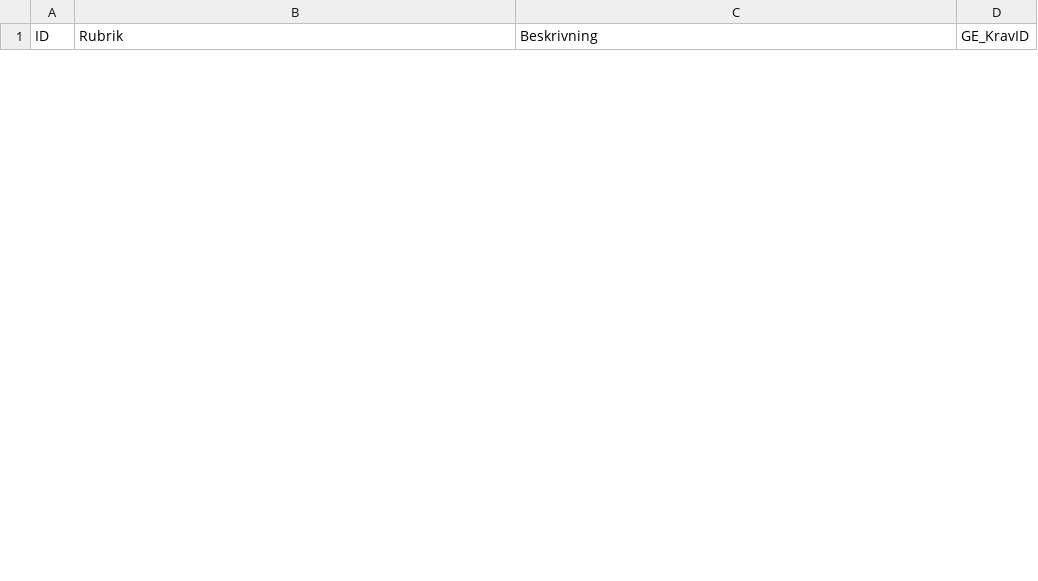
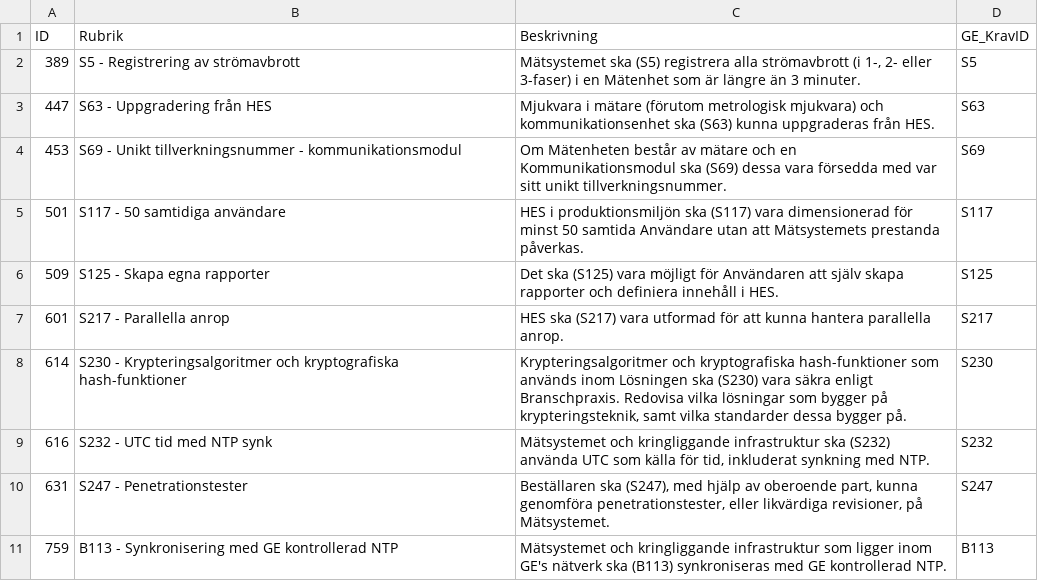
Before and after one commit to Test-Scouts/LLM-Req-Traceability, a CSV file: src/GE-data-swe/extracted/RE_extracted_12.csv, drawn as a sheet; only a part is shown; the diff covers the shown part only; the diff names each change by its address in the sheet, - before the commit and + after, or states it on an @@ line.

```diff
--- a/src/GE-data-swe/extracted/RE_extracted_12.csv
+++ b/src/GE-data-swe/extracted/RE_extracted_12.csv
+row 2: 389 | S5 - Registrering av strömavbrott | Mätsystemet ska (S5) registrera alla strömavbrott (i 1-, 2- eller 3-faser) i en Mätenhet som är längre än 3 minuter. | S5
+row 3: 447 | S63 - Uppgradering från HES | Mjukvara i mätare (förutom metrologisk mjukvara) och kommunikationsenhet ska (S63) kunna uppgraderas från HES. | S63
+row 4: 453 | S69 - Unikt tillverkningsnummer - kommunikationsmodul | Om Mätenheten består av mätare och en Kommunikationsmodul ska (S69) dessa vara försedda med var sitt unikt tillverkningsnummer. | S69
+row 5: 501 | S117 - 50 samtidiga användare | HES i produktionsmiljön ska (S117) vara dimensionerad för minst 50 samtida Användare utan att Mätsystemets prestanda påverkas. | S117
+row 6: 509 | S125 - Skapa egna rapporter | Det ska (S125) vara möjligt för Användaren att själv skapa rapporter och definiera innehåll i HES. | S125
+row 7: 601 | S217 - Parallella anrop | HES ska (S217) vara utformad för att kunna hantera parallella anrop. | S217
+row 8: 614 | S230 - Krypteringsalgoritmer och kryptografiska hash-funktioner | Krypteringsalgoritmer och kryptografiska hash-funktioner som används inom Lösningen ska (S230) vara säkra enligt Branschpraxis. Redovisa vilka lösningar som bygger på krypteringsteknik, samt vilka standarder dessa bygger på. | S230
+row 9: 616 | S232 - UTC tid med NTP synk | Mätsystemet och kringliggande infrastruktur ska (S232) använda UTC som källa för tid, inkluderat synkning med NTP. | S232
+row 10: 631 | S247 - Penetrationstester | Beställaren ska (S247), med hjälp av oberoende part, kunna genomföra penetrationstester, eller likvärdiga revisioner, på Mätsystemet. | S247
+row 11: 759 | B113 - Synkronisering med GE kontrollerad NTP | Mätsystemet och kringliggande infrastruktur som ligger inom GE's nätverk ska (B113) synkroniseras med GE kontrollerad NTP. | B113
```
Also changed, not shown: 10 removed rows elsewhere in this file, src/GE-data-swe/extracted/RE_translated_12.csv, src/GE-data-swe/extracted/ST_translated_12.csv, 3 other files.
